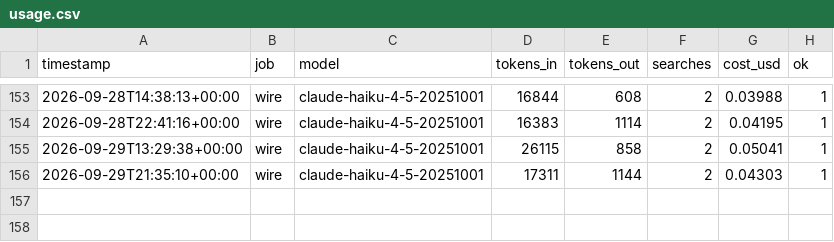
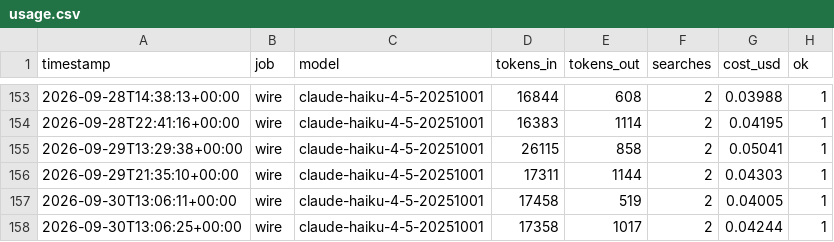
Before and after one commit to TheEastStandMovement/TheEastStandMovement, a CSV file: logs/usage.csv, drawn as a sheet; only a part is shown, gaps mark what is left out.

```diff
--- a/logs/usage.csv
+++ b/logs/usage.csv
@@ -156 +156,3 @@ timestamp,job,model,tokens_in,tokens_out,searches,cost_usd,ok
 2026-09-29T21:35:10+00:00,wire,claude-haiku-4-5-20251001,17311,1144,2,0.04303,1
+2026-09-30T13:06:11+00:00,wire,claude-haiku-4-5-20251001,17458,519,2,0.04005,1
+2026-09-30T13:06:25+00:00,wire,claude-haiku-4-5-20251001,17358,1017,2,0.04244,1
```
Also changed, not shown: 5 other files.
